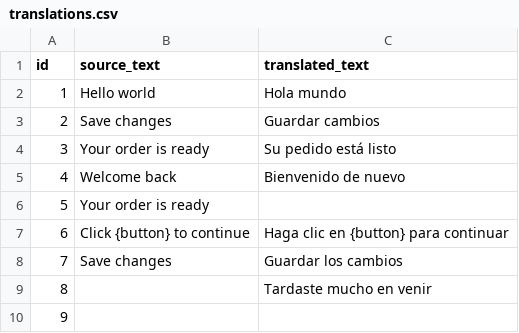
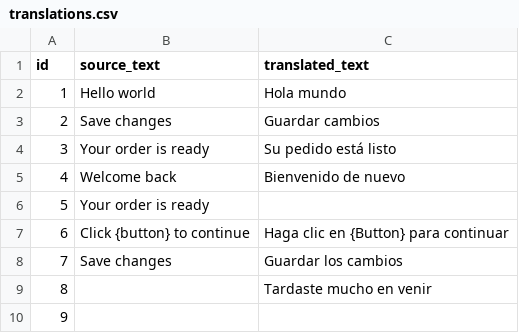
Before and after one commit to lorenzo-noceda/l10n-qa-validator, a CSV file: data/input/translations.csv, drawn as a sheet.

```diff
--- a/data/input/translations.csv
+++ b/data/input/translations.csv
@@ -6,3 +6,3 @@
 5,Your order is ready,
-6,Click {button} to continue,Haga clic en {button} para continuar
+6,Click {button} to continue,Haga clic en {Button} para continuar
 7,Save changes,Guardar los cambios
```
Also changed, not shown: 9 other files.
